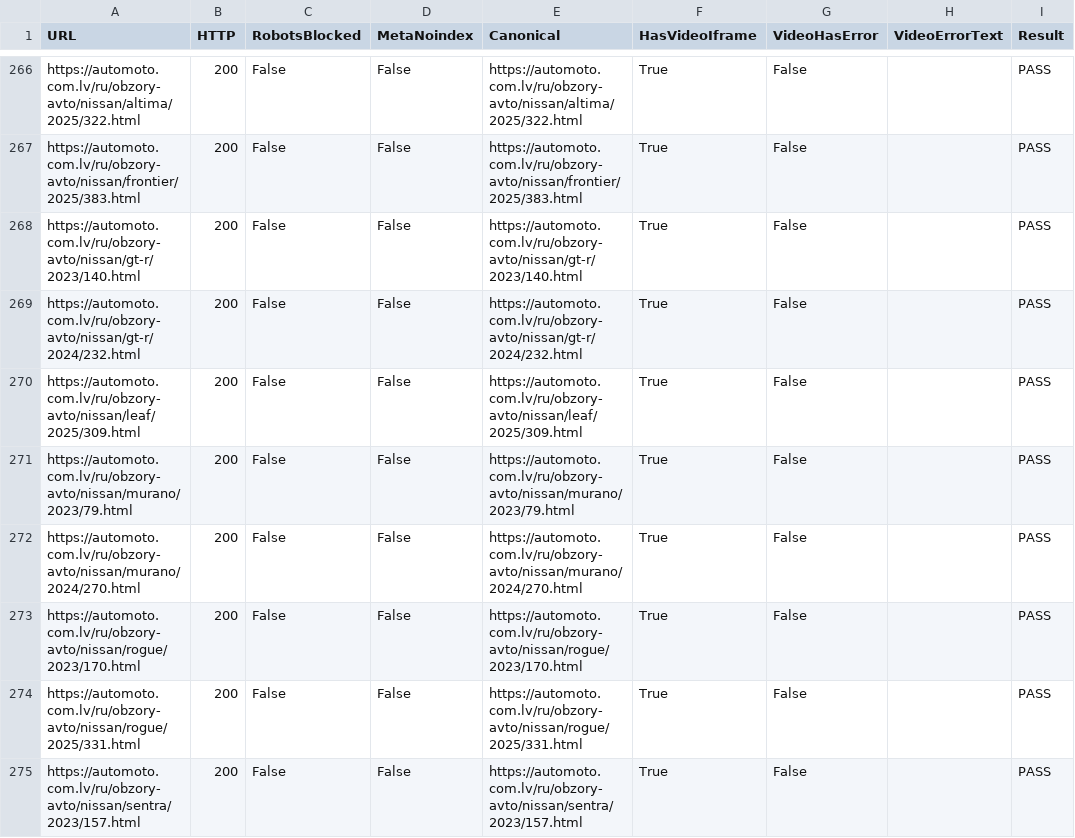
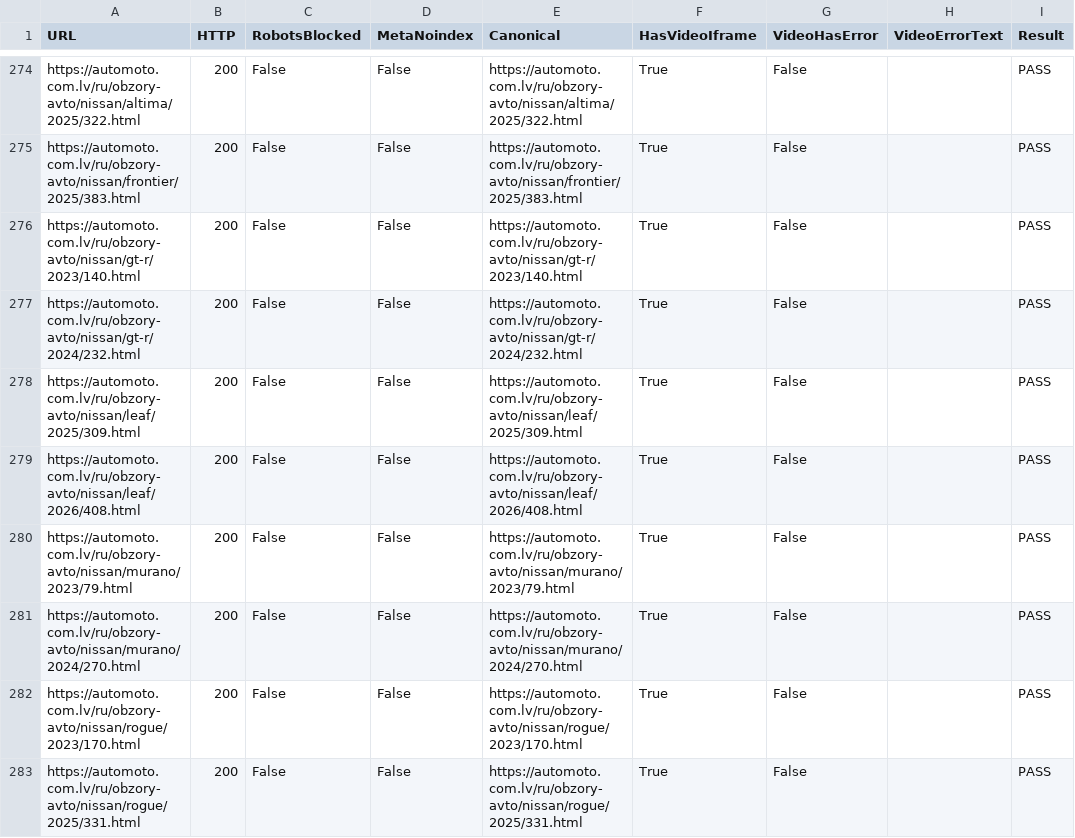
Before and after one commit to yaroslavsamodzin-ux/QA, a CSV file: reviews_indexability.csv, drawn as a sheet; only a part is shown, gaps mark what is left out; the shorter side is filled out with more unchanged rows; the diff covers the shown part only.

```diff
--- a/reviews_indexability.csv
+++ b/reviews_indexability.csv
@@ -270,2 +278,3 @@ https://automoto.com.lv/ru/obzory-avto/nissan/gt-r/2024/232.html;200;False;False
 https://automoto.com.lv/ru/obzory-avto/nissan/leaf/2025/309.html;200;False;False;https://automoto.com.lv/ru/obzory-avto/nissan/leaf/2025/309.html;True;False;;PASS
+https://automoto.com.lv/ru/obzory-avto/nissan/leaf/2026/408.html;200;False;False;https://automoto.com.lv/ru/obzory-avto/nissan/leaf/2026/408.html;True;False;;PASS
 https://automoto.com.lv/ru/obzory-avto/nissan/murano/2023/79.html;200;False;False;https://automoto.com.lv/ru/obzory-avto/nissan/murano/2023/79.html;True;False;;PASS
```
Also changed, not shown: 13 added rows and 1 edited cell elsewhere in this file, 7 other files.
